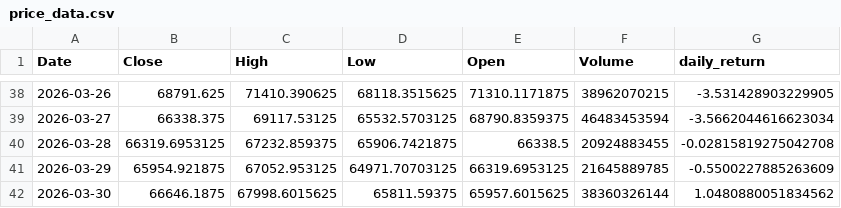
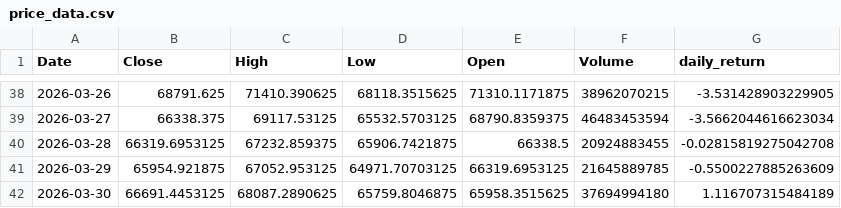
Before and after one commit to dsalian19/crypto-sentiment-analysis, a CSV file: data/price_data.csv, drawn as a sheet; only a part is shown, gaps mark what is left out.

```diff
--- a/data/price_data.csv
+++ b/data/price_data.csv
@@ -41,2 +41,2 @@ Date,Close,High,Low,Open,Volume,daily_return
 2026-03-29,65954.921875,67052.953125,64971.70703125,66319.6953125,21645889785,-0.5500227885263609
-2026-03-30,66646.1875,67998.6015625,65811.59375,65957.6015625,38360326144,1.0480880051834562
+2026-03-30,66691.4453125,68087.2890625,65759.8046875,65958.3515625,37694994180,1.116707315484189
```
Also changed, not shown: data/daily_sentiment.csv, data/merged_final.csv, 40 other files.
